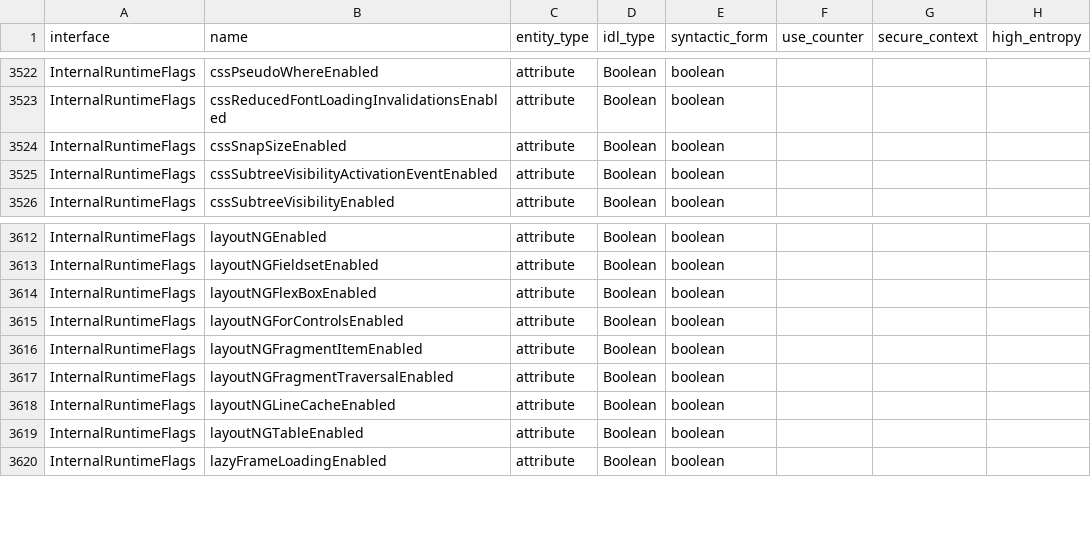
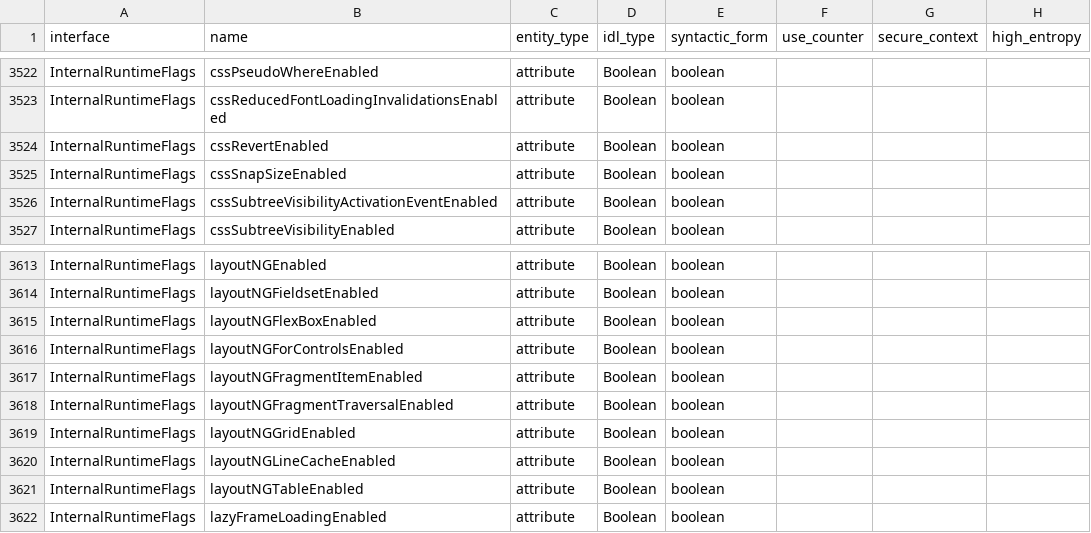
Before and after one commit to asankah/chromium-api-list, a CSV file: chromium_api_list.csv, drawn as a sheet; only a part is shown, gaps mark what is left out; the diff names each change by its address in the sheet, - before the commit and + after, or states it on an @@ line.

Commit message:
Blink API list update from refs/heads/master@{#756519}
Source Chromium revision is https://crrev.com/1a8db14210d15769c0985c049c9a271b7be8c13f

See https://github.com/asankah/chromium-api-list for details on how the
list was generated.

```diff
--- a/chromium_api_list.csv
+++ b/chromium_api_list.csv
+row 3524: InternalRuntimeFlags | cssRevertEnabled | attribute | Boolean | boolean
+row 3619: InternalRuntimeFlags | layoutNGGridEnabled | attribute | Boolean | boolean
```
